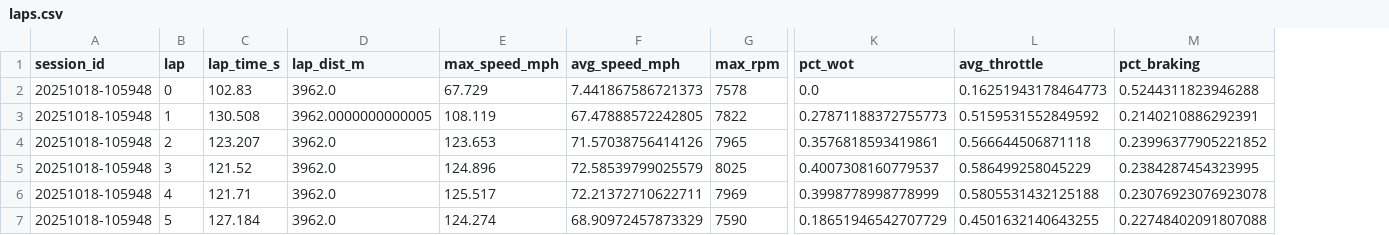
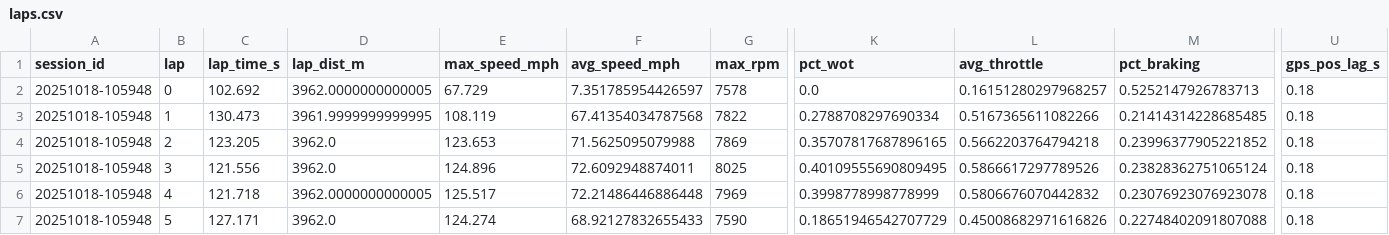
Before and after one commit to SauravSengupta/lap-analyzer, a CSV file: data/samples/sessions/ridge/20251018-105948/laps.csv, drawn as a sheet; only a part is shown, gaps mark what is left out; the diff covers the shown part only; the diff names each change by its address in the sheet, - before the commit and + after, or states it on an @@ line.

```diff
--- a/data/samples/sessions/ridge/20251018-105948/laps.csv
+++ b/data/samples/sessions/ridge/20251018-105948/laps.csv
+column U (gps_pos_lag_s), rows 2-7: all 0.18
-C2 (lap_time_s): 102.83
+C2 (lap_time_s): 102.692
-D2 (lap_dist_m): 3962.0
+D2 (lap_dist_m): 3962.0000000000005
-F2 (avg_speed_mph): 7.441867586721373
+F2 (avg_speed_mph): 7.351785954426597
-L2 (avg_throttle): 0.16251943178464773
+L2 (avg_throttle): 0.16151280297968257
-M2 (pct_braking): 0.5244311823946288
+M2 (pct_braking): 0.5252147926783713
-C3 (lap_time_s): 130.508
+C3 (lap_time_s): 130.473
-D3 (lap_dist_m): 3962.0000000000005
+D3 (lap_dist_m): 3961.9999999999995
-F3 (avg_speed_mph): 67.47888572242805
+F3 (avg_speed_mph): 67.41354034787568
-K3 (pct_wot): 0.27871188372755773
+K3 (pct_wot): 0.2788708297690334
-L3 (avg_throttle): 0.5159531552849592
+L3 (avg_throttle): 0.5167365611082266
-M3 (pct_braking): 0.2140210886292391
+M3 (pct_braking): 0.21414314228685485
-C4 (lap_time_s): 123.207
+C4 (lap_time_s): 123.205
-F4 (avg_speed_mph): 71.57038756414126
+F4 (avg_speed_mph): 71.5625095079988
-G4 (max_rpm): 7965
+G4 (max_rpm): 7869
-K4 (pct_wot): 0.3576818593419861
+K4 (pct_wot): 0.35707817687896165
-L4 (avg_throttle): 0.566644506871118
+L4 (avg_throttle): 0.5662203764794218
-C5 (lap_time_s): 121.52
+C5 (lap_time_s): 121.556
-F5 (avg_speed_mph): 72.58539799025579
+F5 (avg_speed_mph): 72.6092948874011
-K5 (pct_wot): 0.4007308160779537
+K5 (pct_wot): 0.40109555690809495
-L5 (avg_throttle): 0.586499258045229
+L5 (avg_throttle): 0.5866617297789526
-M5 (pct_braking): 0.2384287454323995
+M5 (pct_braking): 0.23828362751065124
-C6 (lap_time_s): 121.71
+C6 (lap_time_s): 121.718
-D6 (lap_dist_m): 3962.0
+D6 (lap_dist_m): 3962.0000000000005
-F6 (avg_speed_mph): 72.21372710622711
+F6 (avg_speed_mph): 72.21486446886448
-L6 (avg_throttle): 0.5805531432125188
+L6 (avg_throttle): 0.5806676070442832
-C7 (lap_time_s): 127.184
+C7 (lap_time_s): 127.171
-F7 (avg_speed_mph): 68.90972457873329
+F7 (avg_speed_mph): 68.92127832655433
-L7 (avg_throttle): 0.4501632140643255
+L7 (avg_throttle): 0.45008682971616826
```
Also changed, not shown: 23 edited cells elsewhere in this file, data/samples/sessions/pir/20240829-103904/laps.csv, data/samples/sessions/pir/20240829-132325/laps.csv, 27 other files.
